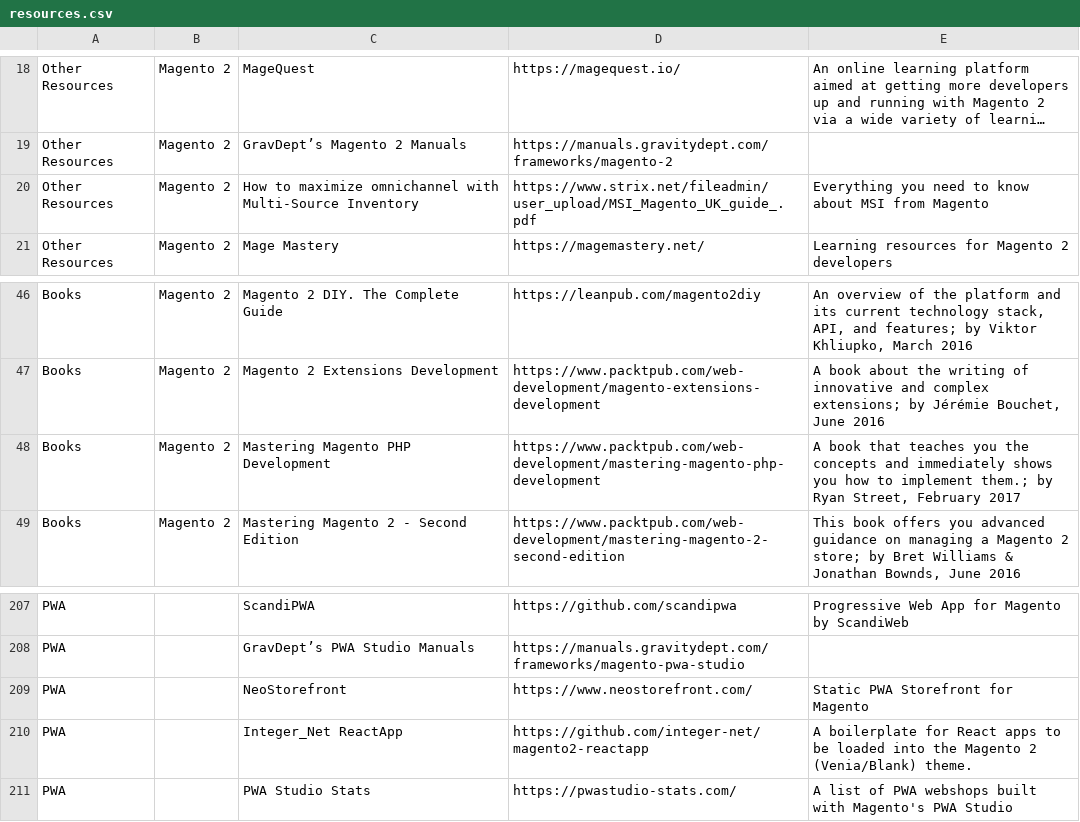
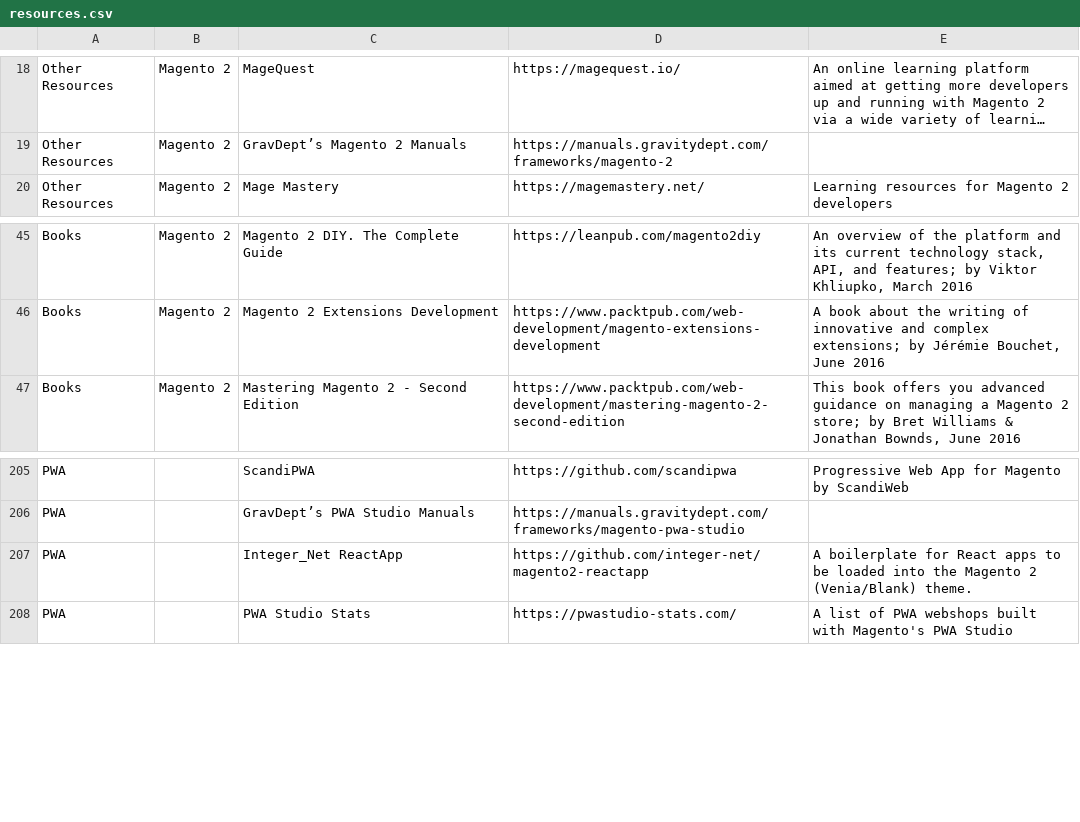
Before and after one commit to aleron75/mageres, a CSV file: resources.csv, drawn as a sheet; only a part is shown, gaps mark what is left out; long unchanged cells end in …; the diff names each change by its address in the sheet, - before the commit and + after, or states it on an @@ line.

Commit message:
Remove resources that are no more available. - The How to maximize omnichannel with Multi-Source Inventory" book by Strix. - The "Mastering Magento PHP Development" book by Ryan Street. - The NeoStorefront PWA.

```diff
--- a/resources.csv
+++ b/resources.csv
-row 20: Other Resources | Magento 2 | How to maximize omnichannel with Multi-Source Inventory | https://www.strix.net/fileadmin/user_upload/MSI_Magento_UK_guide_.pdf | Everything you need to know about MSI from Magento
-row 48: Books | Magento 2 | Mastering Magento PHP Development | https://www.packtpub.com/web-development/mastering-magento-php-development | A book that teaches you the concepts and immediately shows you how to implement them.; by Ryan Street, February 2017
-row 209: PWA |  | NeoStorefront | https://www.neostorefront.com/ | Static PWA Storefront for Magento
```
Also changed, not shown: 1 other file.
